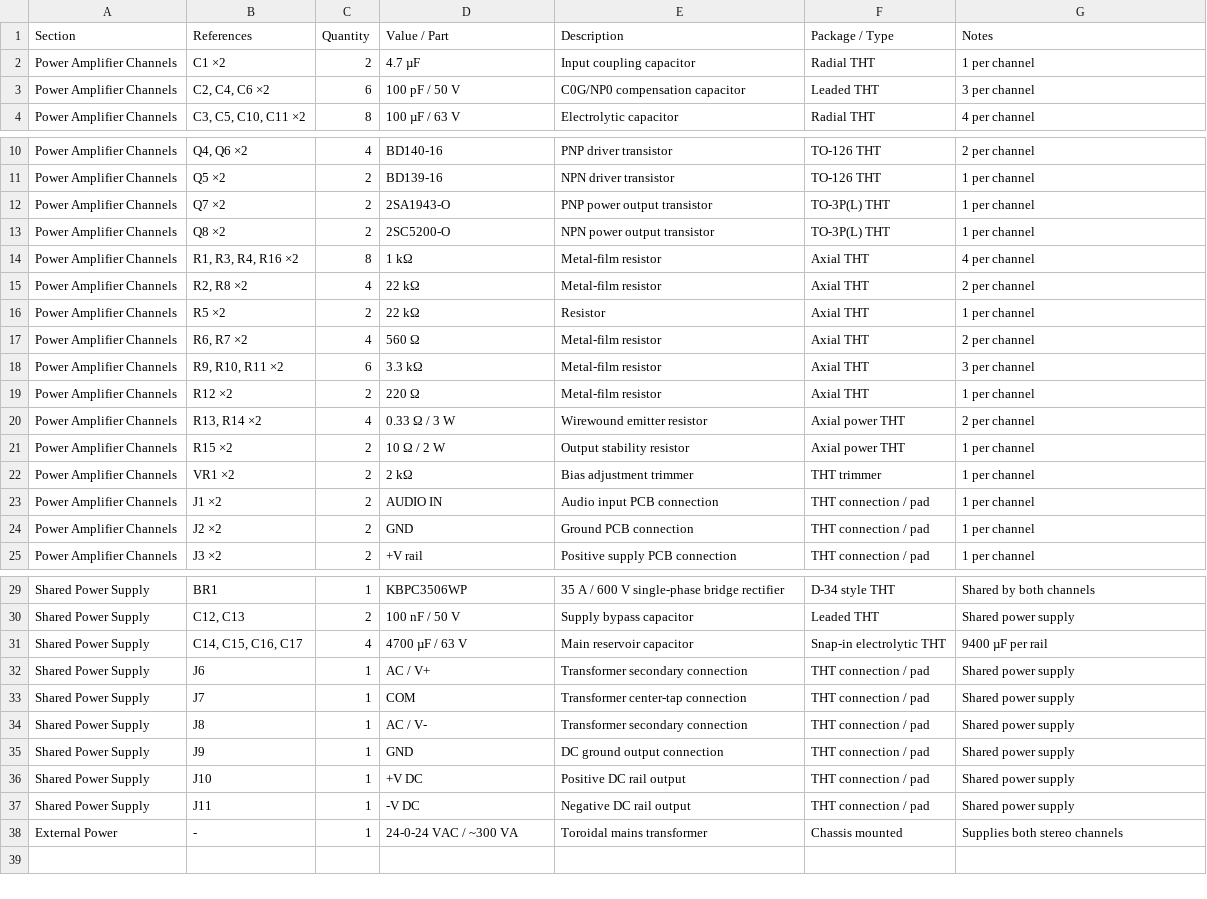
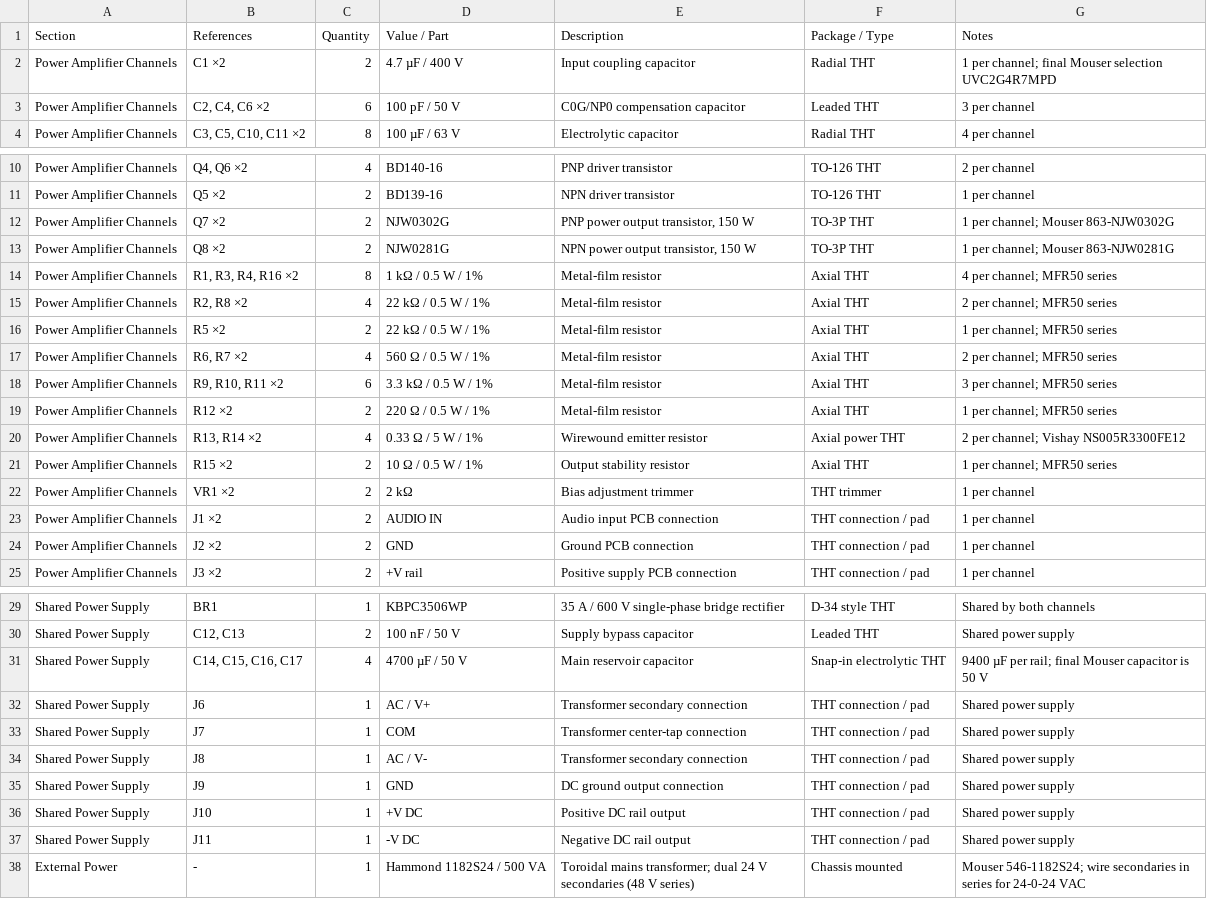
Before and after one commit to stamatis-mavitzis/Power-Amplifier, a CSV file: Manufacturing/BOM/Power Amplifier Rod Elltior Project 3A.csv, drawn as a sheet; only a part is shown, gaps mark what is left out.

```diff
--- a/Manufacturing/BOM/Power Amplifier Rod Elltior Project 3A.csv
+++ b/Manufacturing/BOM/Power Amplifier Rod Elltior Project 3A.csv
@@ -1,3 +1,3 @@
 Section,References,Quantity,Value / Part,Description,Package / Type,Notes
-Power Amplifier Channels,C1 ×2,2,4.7 µF,Input coupling capacitor,Radial THT,1 per channel
+Power Amplifier Channels,C1 ×2,2,4.7 µF / 400 V,Input coupling capacitor,Radial THT,1 per channel; final Mouser selection UVC2G4R7MPD
 Power Amplifier Channels,"C2, C4, C6 ×2",6,100 pF / 50 V,C0G/NP0 compensation capacitor,Leaded THT,3 per channel
@@ -11,12 +11,12 @@ Power Amplifier Channels,"Q4, Q6 ×2",4,BD140-16,PNP driver transistor,TO-126 TH
 Power Amplifier Channels,Q5 ×2,2,BD139-16,NPN driver transistor,TO-126 THT,1 per channel
-Power Amplifier Channels,Q7 ×2,2,2SA1943-O,PNP power output transistor,TO-3P(L) THT,1 per channel
-Power Amplifier Channels,Q8 ×2,2,2SC5200-O,NPN power output transistor,TO-3P(L) THT,1 per channel
-Power Amplifier Channels,"R1, R3, R4, R16 ×2",8,1 kΩ,Metal-film resistor,Axial THT,4 per channel
-Power Amplifier Channels,"R2, R8 ×2",4,22 kΩ,Metal-film resistor,Axial THT,2 per channel
-Power Amplifier Channels,R5 ×2,2,22 kΩ,Resistor,Axial THT,1 per channel
-Power Amplifier Channels,"R6, R7 ×2",4,560 Ω,Metal-film resistor,Axial THT,2 per channel
-Power Amplifier Channels,"R9, R10, R11 ×2",6,3.3 kΩ,Metal-film resistor,Axial THT,3 per channel
-Power Amplifier Channels,R12 ×2,2,220 Ω,Metal-film resistor,Axial THT,1 per channel
-Power Amplifier Channels,"R13, R14 ×2",4,0.33 Ω / 3 W,Wirewound emitter resistor,Axial power THT,2 per channel
-Power Amplifier Channels,R15 ×2,2,10 Ω / 2 W,Output stability resistor,Axial power THT,1 per channel
+Power Amplifier Channels,Q7 ×2,2,NJW0302G,"PNP power output transistor, 150 W",TO-3P THT,1 per channel; Mouser 863-NJW0302G
+Power Amplifier Channels,Q8 ×2,2,NJW0281G,"NPN power output transistor, 150 W",TO-3P THT,1 per channel; Mouser 863-NJW0281G
+Power Amplifier Channels,"R1, R3, R4, R16 ×2",8,1 kΩ / 0.5 W / 1%,Metal-film resistor,Axial THT,4 per channel; MFR50 series
+Power Amplifier Channels,"R2, R8 ×2",4,22 kΩ / 0.5 W / 1%,Metal-film resistor,Axial THT,2 per channel; MFR50 series
+Power Amplifier Channels,R5 ×2,2,22 kΩ / 0.5 W / 1%,Metal-film resistor,Axial THT,1 per channel; MFR50 series
+Power Amplifier Channels,"R6, R7 ×2",4,560 Ω / 0.5 W / 1%,Metal-film resistor,Axial THT,2 per channel; MFR50 series
+Power Amplifier Channels,"R9, R10, R11 ×2",6,3.3 kΩ / 0.5 W / 1%,Metal-film resistor,Axial THT,3 per channel; MFR50 series
+Power Amplifier Channels,R12 ×2,2,220 Ω / 0.5 W / 1%,Metal-film resistor,Axial THT,1 per channel; MFR50 series
+Power Amplifier Channels,"R13, R14 ×2",4,0.33 Ω / 5 W / 1%,Wirewound emitter resistor,Axial power THT,2 per channel; Vishay NS005R3300FE12
+Power Amplifier Channels,R15 ×2,2,10 Ω / 0.5 W / 1%,Output stability resistor,Axial THT,1 per channel; MFR50 series
 Power Amplifier Channels,VR1 ×2,2,2 kΩ,Bias adjustment trimmer,THT trimmer,1 per channel
@@ -30,3 +30,3 @@ Shared Power Supply,BR1,1,KBPC3506WP,35 A / 600 V single-phase bridge rectifier,
 Shared Power Supply,"C12, C13",2,100 nF / 50 V,Supply bypass capacitor,Leaded THT,Shared power supply
-Shared Power Supply,"C14, C15, C16, C17",4,4700 µF / 63 V,Main reservoir capacitor,Snap-in electrolytic THT,9400 µF per rail
+Shared Power Supply,"C14, C15, C16, C17",4,4700 µF / 50 V,Main reservoir capacitor,Snap-in electrolytic THT,9400 µF per rail; final Mouser capacitor is 50 V
 Shared Power Supply,J6,1,AC / V+,Transformer secondary connection,THT connection / pad,Shared power supply
@@ -37,2 +37,2 @@ Shared Power Supply,J10,1,+V DC,Positive DC rail output,THT connection / pad,Sha
 Shared Power Supply,J11,1,-V DC,Negative DC rail output,THT connection / pad,Shared power supply
-External Power,-,1,24-0-24 VAC / ~300 VA,Toroidal mains transformer,Chassis mounted,Supplies both stereo channels
+External Power,-,1,Hammond 1182S24 / 500 VA,Toroidal mains transformer; dual 24 V secondaries (48 V series),Chassis mounted,Mouser 546-1182S24; wire secondaries in series for 24-0-24 VAC
```
Also changed, not shown: Manufacturing/BOM/STM32 Speaker Protection Controller.csv, 2 other files.
